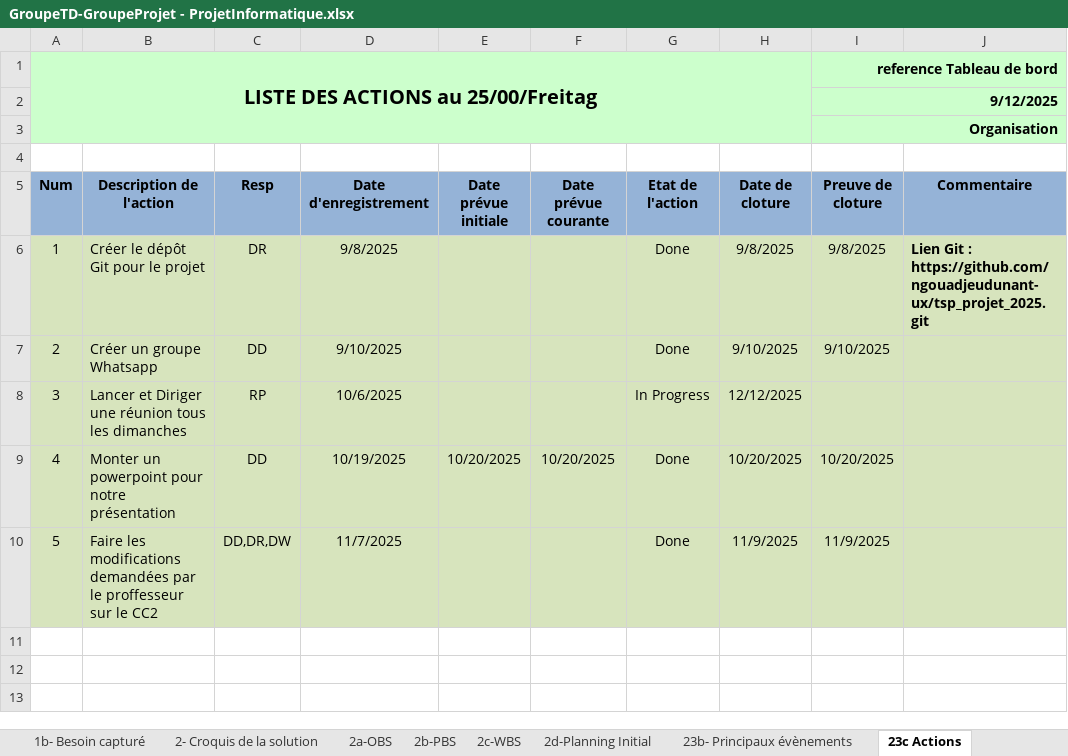
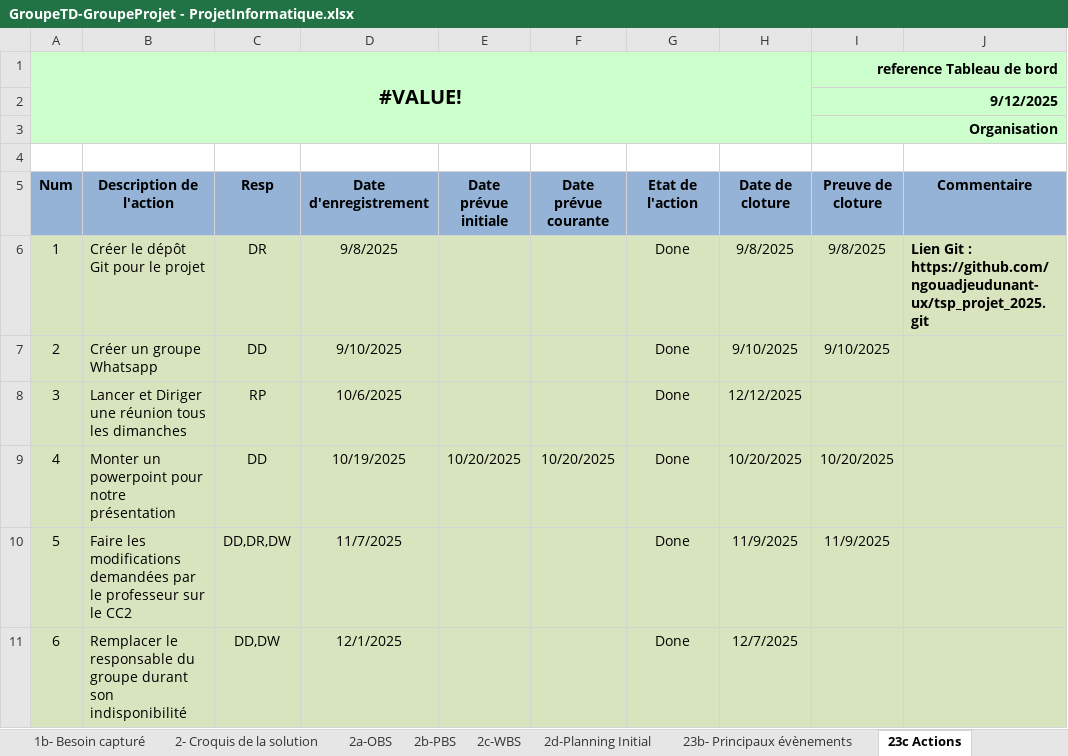
Before and after one commit to ngouadjeudunant-ux/tsp_projet_2025, an Excel workbook: tools/fichier_excel/GroupeTD-GroupeProjet - ProjetInformatique.xlsx, sheet 23c Actions, drawn as a sheet; values as stored, in another font and other column widths than the file's, no borders; conditional formats not drawn; the diff names each change by its address in the sheet, - before the commit and + after, or states it on an @@ line.

```diff
--- a/tools/fichier_excel/GroupeTD-GroupeProjet - ProjetInformatique.xlsx (sheet 23c Actions)
+++ b/tools/fichier_excel/GroupeTD-GroupeProjet - ProjetInformatique.xlsx (sheet 23c Actions)
@@ column A (Num) renumbered in row 1 @@
-G8 (Etat de l'action): In Progress
+G8 (Etat de l'action): Done
-B10 (Description de l'action): …par le proffesseur sur le…
+B10 (Description de l'action): …par le professeur sur le…
+row 11: 6 | Remplacer le responsable du groupe durant son indisponibilité | DD,DW | 12/1/2025 |  |  | Done | 12/7/2025
```
Also changed, not shown: sheet 3a-Planning courant, sheet 23b- Principaux évènements, sheet 2d-Planning Initial, sheet 23d Decisions.
